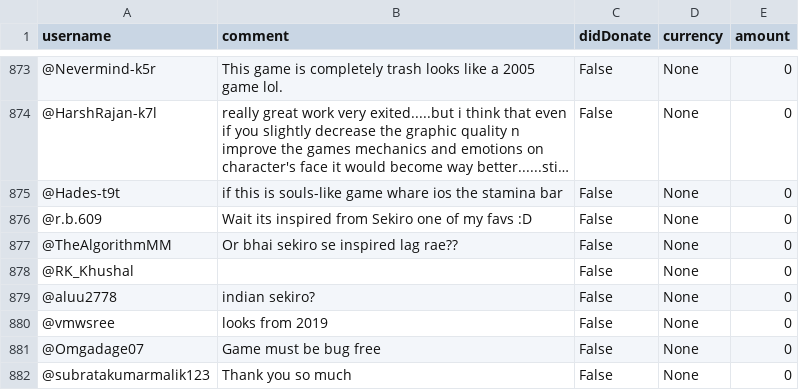
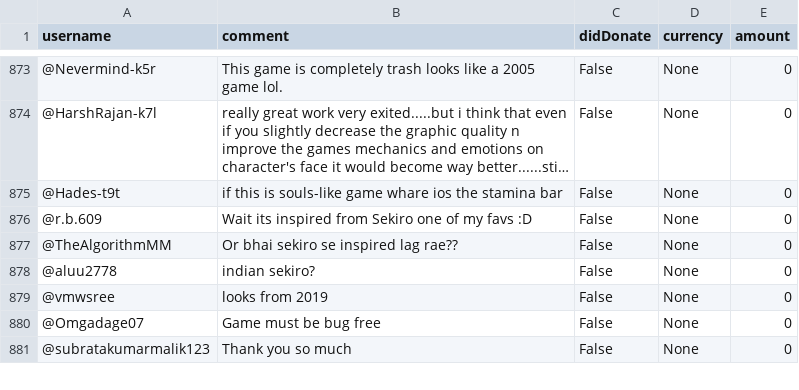
Before and after one commit to realhardik18/project11-analysis, a CSV file: data.csv, drawn as a sheet; only a part is shown, gaps mark what is left out; long unchanged cells end in …; the diff names each change by its address in the sheet, - before the commit and + after, or states it on an @@ line.

```diff
--- a/data.csv
+++ b/data.csv
-row 878: @RK_Khushal |  | False | None | 0
```
Also changed, not shown: 1 other file.
